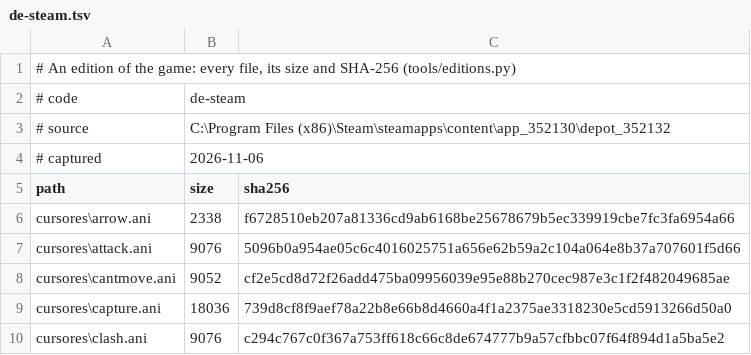
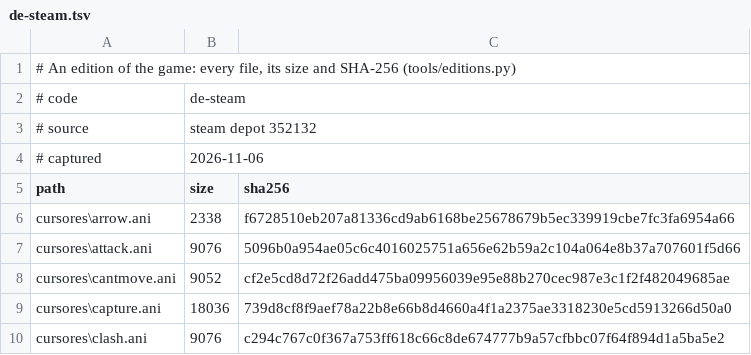
Before and after one commit to Dysprohol/OpenLocoland, a TSV file: tools/editions/de-steam.tsv, drawn as a sheet; only a part is shown.

Commit message:
The editions' manifests name only where an edition came from (steam depot 352136, the folder's name), not a local path; the full path stays beside the store (editions/<code>.source.txt), which editions.py list shows

```diff
--- a/tools/editions/de-steam.tsv
+++ b/tools/editions/de-steam.tsv
@@ -2,3 +2,3 @@
 # code	de-steam
-# source	C:\Program Files (x86)\Steam\steamapps\content\app_352130\depot_352132
+# source	steam depot 352132
 # captured	2026-11-06
```
Also changed, not shown: tools/editions/en-steam.tsv, tools/editions/hu-steam.tsv, 9 other files.
